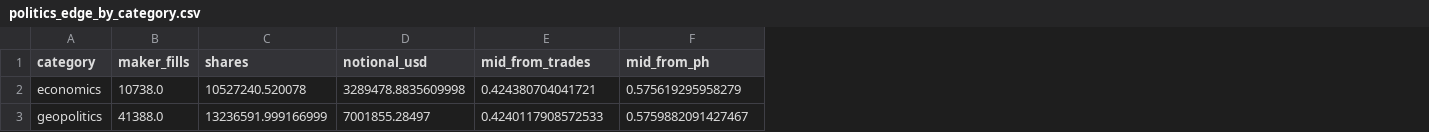
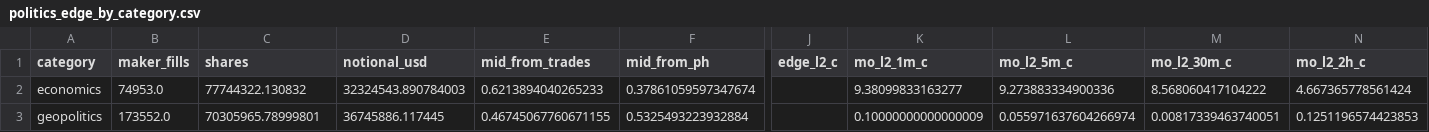
Before and after one commit to jamesdchen/MARs, a CSV file: explorations/deep_hedging_cvar/polymarket/analysis/politics/out/politics_edge_by_category.csv, drawn as a sheet; only a part is shown, gaps mark what is left out; the diff covers the shown part only; the diff names each change by its address in the sheet, - before the commit and + after, or states it on an @@ line.

```diff
--- a/explorations/deep_hedging_cvar/polymarket/analysis/politics/out/politics_edge_by_category.csv
+++ b/explorations/deep_hedging_cvar/polymarket/analysis/politics/out/politics_edge_by_category.csv
+column J (edge_l2_c), empty
+column K (mo_l2_1m_c), rows 2-3: 9.38099833163277 | 0.10000000000000009
+column L (mo_l2_5m_c), rows 2-3: 9.273883334900336 | 0.055971637604266974
+column M (mo_l2_30m_c), rows 2-3: 8.568060417104222 | 0.00817339463740051
+column N (mo_l2_2h_c), rows 2-3: 4.667365778561424 | 0.1251196574423853
-B2 (maker_fills): 10738.0
+B2 (maker_fills): 74953.0
-C2 (shares): 10527240.520078
+C2 (shares): 77744322.130832
-D2 (notional_usd): 3289478.8835609998
+D2 (notional_usd): 32324543.890784003
-E2 (mid_from_trades): 0.424380704041721
+E2 (mid_from_trades): 0.6213894040265233
-F2 (mid_from_ph): 0.575619295958279
+F2 (mid_from_ph): 0.37861059597347674
-B3 (maker_fills): 41388.0
+B3 (maker_fills): 173552.0
-C3 (shares): 13236591.999166999
+C3 (shares): 70305965.78999801
-D3 (notional_usd): 7001855.28497
+D3 (notional_usd): 36745886.117445
-E3 (mid_from_trades): 0.4240117908572533
+E3 (mid_from_trades): 0.46745067760671155
-F3 (mid_from_ph): 0.5759882091427467
+F3 (mid_from_ph): 0.5325493223932884
```
Also changed, not shown: 49 edited cells elsewhere in this file, explorations/deep_hedging_cvar/polymarket/analysis/politics/out/books_politics.csv, explorations/deep_hedging_cvar/polymarket/analysis/politics/out/politics_edge_by_all.csv, 27 other files.
